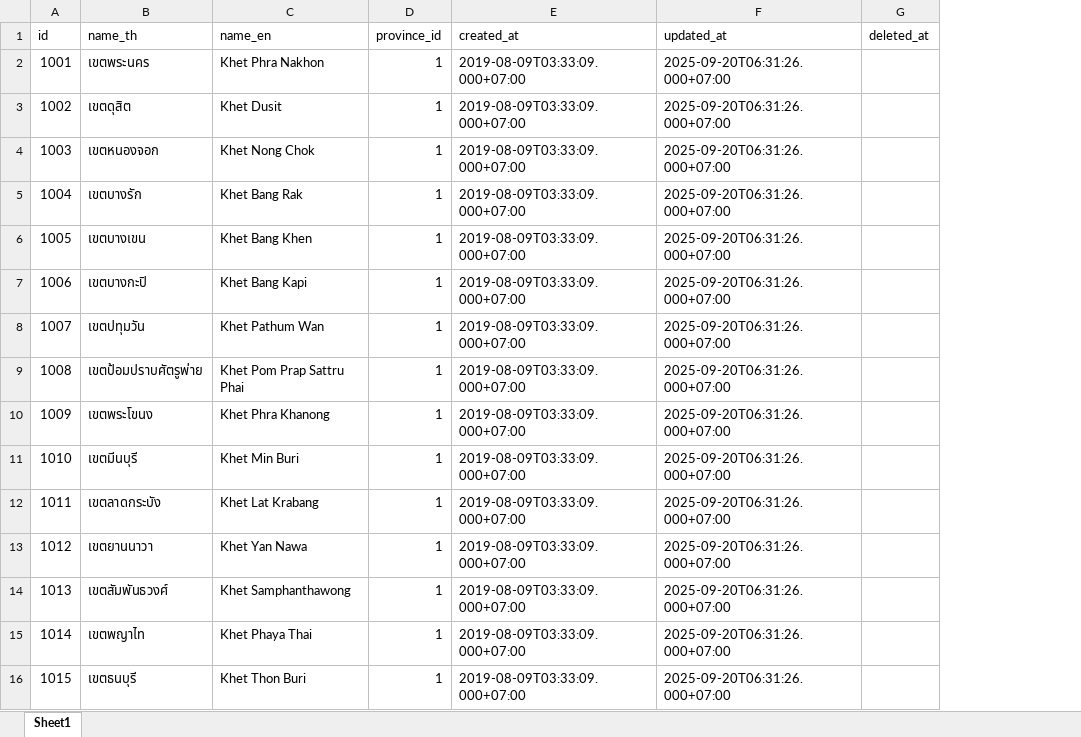
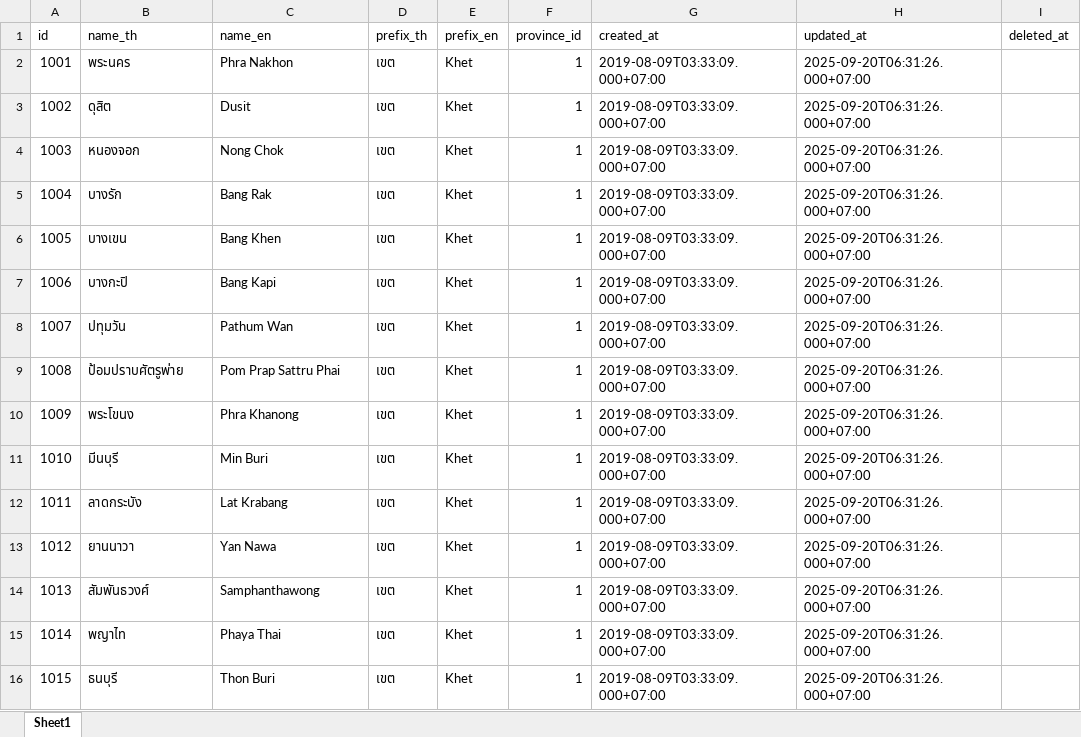
Before and after one commit to kongvut/thai-province-data, an Excel workbook: formats/xlsx/districts.xlsx, sheet Sheet1, drawn as a sheet; only a part is shown; values as stored, in another font and other column widths than the file's, no borders; the diff covers the shown part only; the diff names each change by its address in the sheet, - before the commit and + after, or states it on an @@ line.

```diff
--- a/formats/xlsx/districts.xlsx (sheet Sheet1)
+++ b/formats/xlsx/districts.xlsx (sheet Sheet1)
+column D (prefix_th), rows 2-16: all เขต
+column E (prefix_en), rows 2-16: all Khet
-B2 (name_th): เขตพระนคร
+B2 (name_th): พระนคร
-C2 (name_en): Khet Phra Nakhon
+C2 (name_en): Phra Nakhon
-B3 (name_th): เขตดุสิต
+B3 (name_th): ดุสิต
-C3 (name_en): Khet Dusit
+C3 (name_en): Dusit
-B4 (name_th): เขตหนองจอก
+B4 (name_th): หนองจอก
-C4 (name_en): Khet Nong Chok
+C4 (name_en): Nong Chok
-B5 (name_th): เขตบางรัก
+B5 (name_th): บางรัก
-C5 (name_en): Khet Bang Rak
+C5 (name_en): Bang Rak
-B6 (name_th): เขตบางเขน
+B6 (name_th): บางเขน
-C6 (name_en): Khet Bang Khen
+C6 (name_en): Bang Khen
-B7 (name_th): เขตบางกะปิ
+B7 (name_th): บางกะปิ
-C7 (name_en): Khet Bang Kapi
+C7 (name_en): Bang Kapi
-B8 (name_th): เขตปทุมวัน
+B8 (name_th): ปทุมวัน
-C8 (name_en): Khet Pathum Wan
+C8 (name_en): Pathum Wan
-B9 (name_th): เขตป้อมปราบศัตรูพ่าย
+B9 (name_th): ป้อมปราบศัตรูพ่าย
-C9 (name_en): Khet Pom Prap Sattru Phai
+C9 (name_en): Pom Prap Sattru Phai
-B10 (name_th): เขตพระโขนง
+B10 (name_th): พระโขนง
-C10 (name_en): Khet Phra Khanong
+C10 (name_en): Phra Khanong
-B11 (name_th): เขตมีนบุรี
+B11 (name_th): มีนบุรี
-C11 (name_en): Khet Min Buri
+C11 (name_en): Min Buri
-B12 (name_th): เขตลาดกระบัง
+B12 (name_th): ลาดกระบัง
-C12 (name_en): Khet Lat Krabang
+C12 (name_en): Lat Krabang
-B13 (name_th): เขตยานนาวา
+B13 (name_th): ยานนาวา
-C13 (name_en): Khet Yan Nawa
+C13 (name_en): Yan Nawa
-B14 (name_th): เขตสัมพันธวงศ์
+B14 (name_th): สัมพันธวงศ์
-C14 (name_en): Khet Samphanthawong
+C14 (name_en): Samphanthawong
-B15 (name_th): เขตพญาไท
+B15 (name_th): พญาไท
-C15 (name_en): Khet Phaya Thai
+C15 (name_en): Phaya Thai
-B16 (name_th): เขตธนบุรี
+B16 (name_th): ธนบุรี
-C16 (name_en): Khet Thon Buri
+C16 (name_en): Thon Buri
```
Also changed, not shown: 70 edited cells elsewhere in this sheet, formats/xlsx/sub_districts.xlsx, 19 other files.
